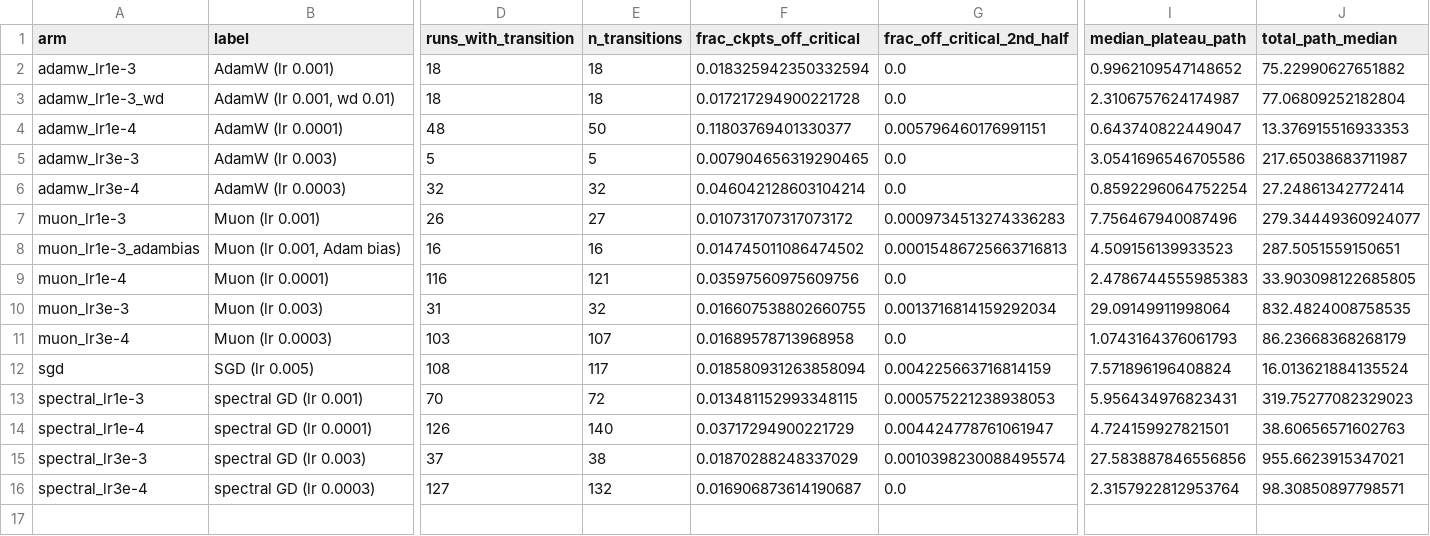
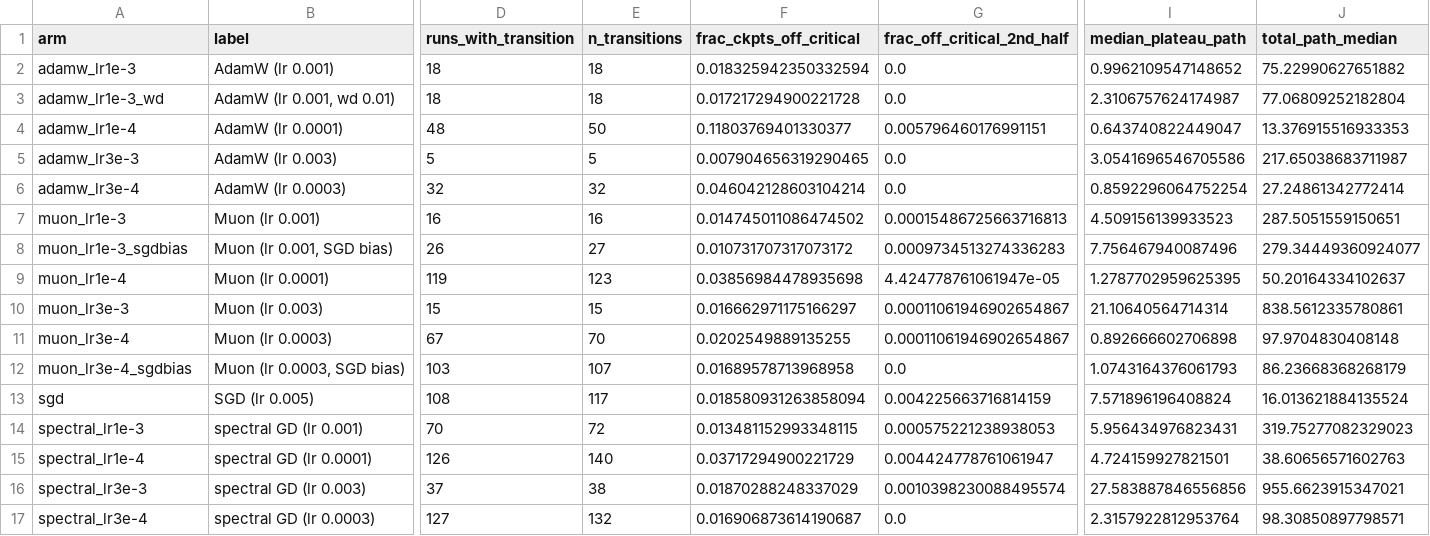
Before and after one commit to simonbernier/muon-llc, a CSV file: results/tms/arms_summary.csv, drawn as a sheet; only a part is shown, gaps mark what is left out; removed rows and columns are numbered as before the commit, all else as after; rows hold the shown columns only; the diff covers the shown part only; the diff names each change by its address in the sheet, - before the commit and + after, or states it on an @@ line.

```diff
--- a/results/tms/arms_summary.csv
+++ b/results/tms/arms_summary.csv
+row 7: muon_lr1e-3 | Muon (lr 0.001) | 16 | 16 | 0.014745011086474502 | 0.00015486725663716813 | 4.509156139933523 | 287.5051559150651
-A8 (arm): muon_lr1e-3
+A8 (arm): muon_lr1e-3_sgdbias
-B8 (label): Muon (lr 0.001)
+B8 (label): Muon (lr 0.001, SGD bias)
-row 8: muon_lr1e-3_adambias | Muon (lr 0.001, Adam bias) | 16 | 16 | 0.014745011086474502 | 0.00015486725663716813 | 4.509156139933523 | 287.5051559150651
-D9 (runs_with_transition): 116
+D9 (runs_with_transition): 119
-E9 (n_transitions): 121
+E9 (n_transitions): 123
-F9 (frac_ckpts_off_critical): 0.03597560975609756
+F9 (frac_ckpts_off_critical): 0.03856984478935698
-G9 (frac_off_critical_2nd_half): 0.0
+G9 (frac_off_critical_2nd_half): 4.424778761061947e-05
-I9 (median_plateau_path): 2.4786744555985383
+I9 (median_plateau_path): 1.2787702959625395
-J9 (total_path_median): 33.903098122685805
+J9 (total_path_median): 50.20164334102637
-D10 (runs_with_transition): 31
+D10 (runs_with_transition): 15
-E10 (n_transitions): 32
+E10 (n_transitions): 15
-F10 (frac_ckpts_off_critical): 0.016607538802660755
+F10 (frac_ckpts_off_critical): 0.016662971175166297
-G10 (frac_off_critical_2nd_half): 0.0013716814159292034
+G10 (frac_off_critical_2nd_half): 0.00011061946902654867
-I10 (median_plateau_path): 29.09149911998064
+I10 (median_plateau_path): 21.10640564714314
-J10 (total_path_median): 832.4824008758535
+J10 (total_path_median): 838.5612335780861
+row 11: muon_lr3e-4 | Muon (lr 0.0003) | 67 | 70 | 0.0202549889135255 | 0.00011061946902654867 | 0.892666602706898 | 97.9704830408148
-A12 (arm): muon_lr3e-4
+A12 (arm): muon_lr3e-4_sgdbias
-B12 (label): Muon (lr 0.0003)
+B12 (label): Muon (lr 0.0003, SGD bias)
```
Also changed, not shown: 5 edited cells elsewhere in this file, results/tms/posterior_init_arms_summary.csv, results/tms/posterior_init_transitions.csv, 18 other files.
